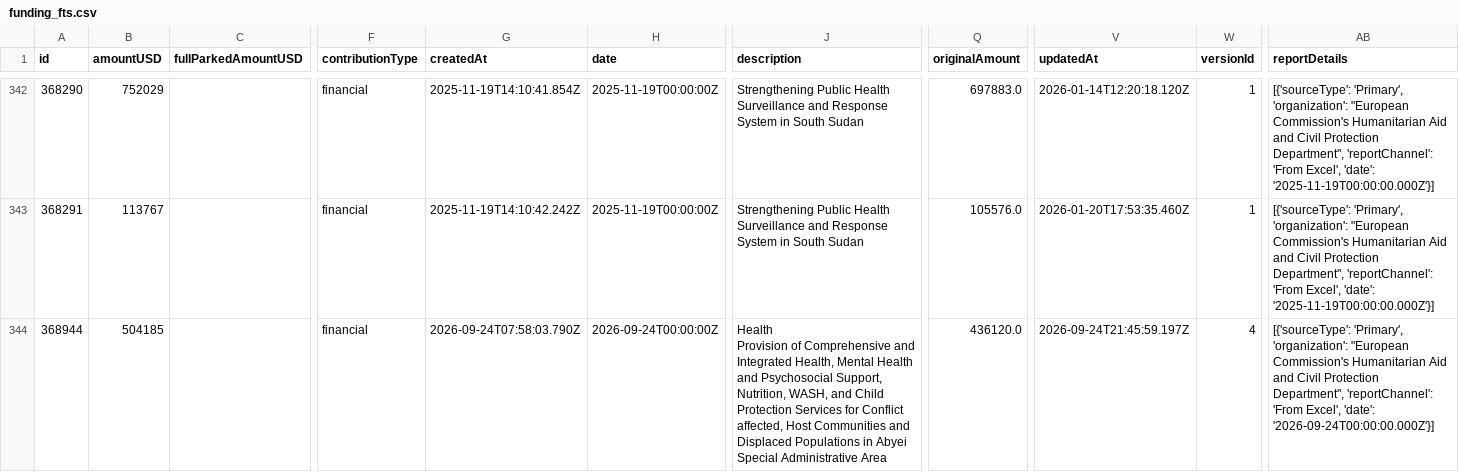
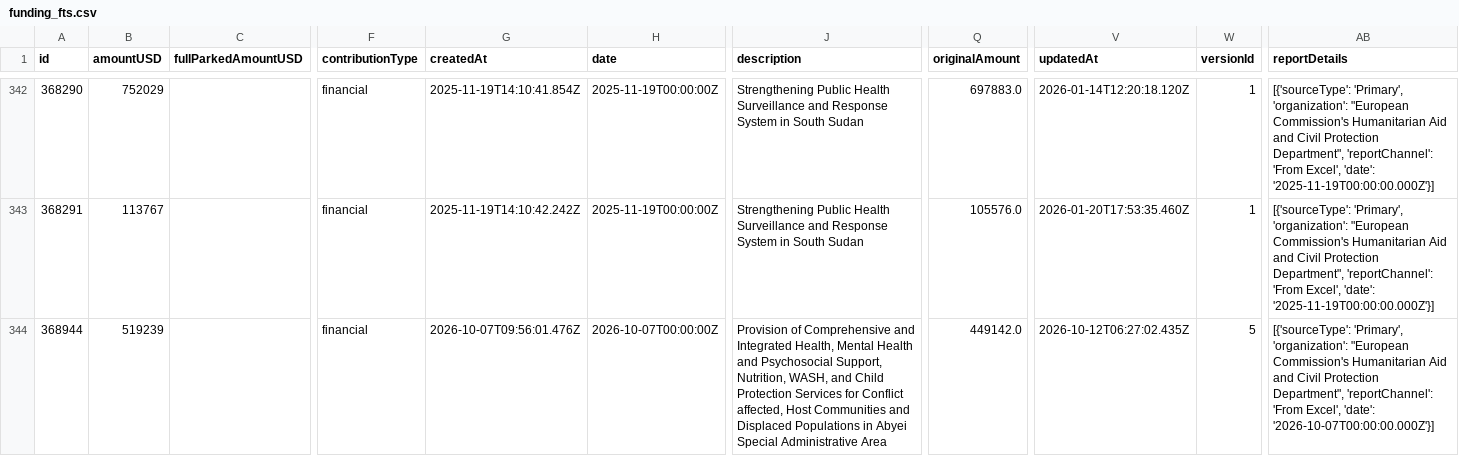
Before and after one commit to jayasekhon/South-Sudan-Dashboard, a CSV file: data/funding_fts.csv, drawn as a sheet; only a part is shown, gaps mark what is left out; ↵ is a line break in a cell; the diff covers the shown part only; the diff names each change by its address in the sheet, - before the commit and + after, or states it on an @@ line.

```diff
--- a/data/funding_fts.csv
+++ b/data/funding_fts.csv
-B344 (amountUSD): 504185
+B344 (amountUSD): 519239
-G344 (createdAt): 2026-09-24T07:58:03.790Z
+G344 (createdAt): 2026-10-07T09:56:01.476Z
-H344 (date): 2026-09-24T00:00:00Z
+H344 (date): 2026-10-07T00:00:00Z
-J344 (description): Health ↵ Provision of…
+J344 (description): Provision of…
-Q344 (originalAmount): 436120.0
+Q344 (originalAmount): 449142.0
-V344 (updatedAt): 2026-09-24T21:45:59.197Z
+V344 (updatedAt): 2026-10-12T06:27:02.435Z
-W344 (versionId): 4
+W344 (versionId): 5
-AB344 (reportDetails): …Excel', 'date': '2026-09-24T00:00:00.000Z'}]
+AB344 (reportDetails): …Excel', 'date': '2026-10-07T00:00:00.000Z'}]
```
Also changed, not shown: 22 edited cells elsewhere in this file, data/appeals.csv, data/emergencies.csv, 6 other files.
